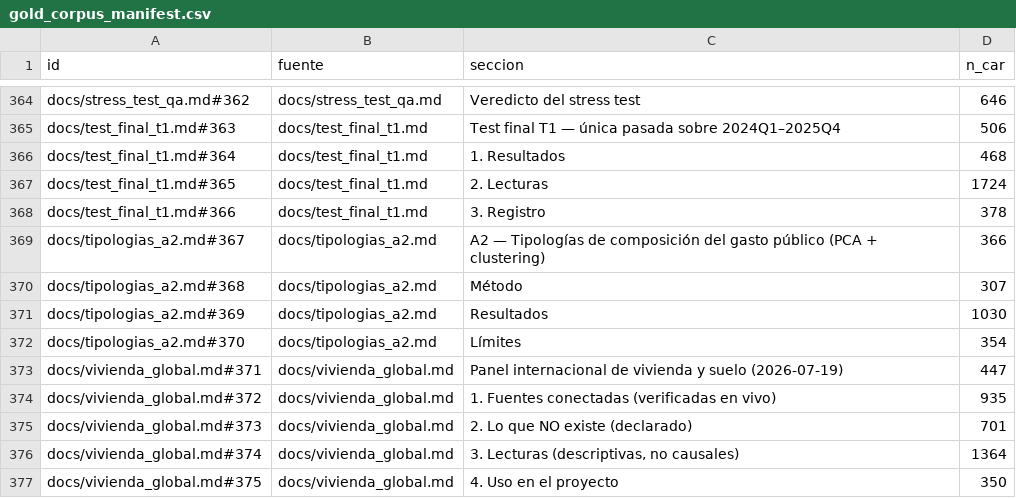
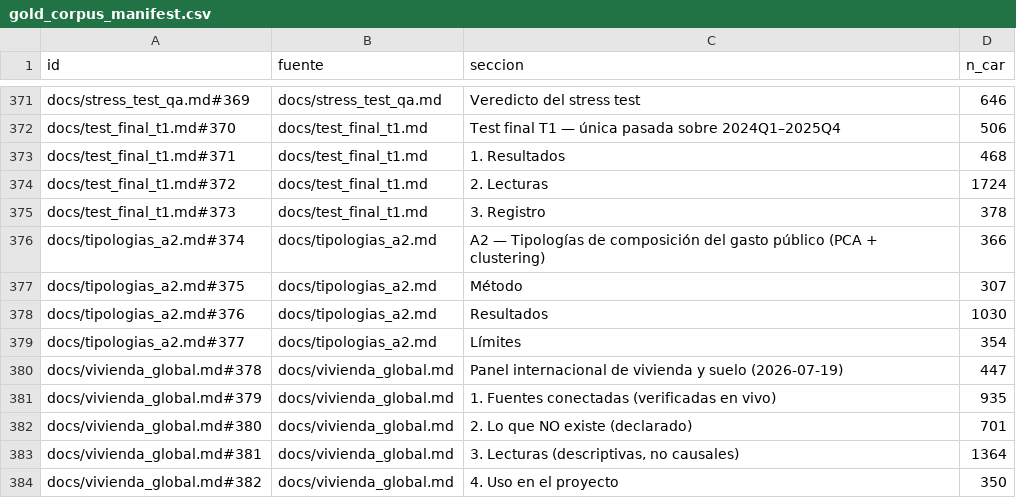
Before and after one commit to danribes/tfm-data-science, a CSV file: storage/gold/gold_corpus_manifest.csv, drawn as a sheet; only a part is shown, gaps mark what is left out; addresses are those after the commit; the diff covers the shown part only; the diff names each change by its address in the sheet, - before the commit and + after, or states it on an @@ line.

```diff
--- a/storage/gold/gold_corpus_manifest.csv
+++ b/storage/gold/gold_corpus_manifest.csv
-A371 (id): docs/stress_test_qa.md#362
+A371 (id): docs/stress_test_qa.md#369
-A372 (id): docs/test_final_t1.md#363
+A372 (id): docs/test_final_t1.md#370
-A373 (id): docs/test_final_t1.md#364
+A373 (id): docs/test_final_t1.md#371
-A374 (id): docs/test_final_t1.md#365
+A374 (id): docs/test_final_t1.md#372
-A375 (id): docs/test_final_t1.md#366
+A375 (id): docs/test_final_t1.md#373
-A376 (id): docs/tipologias_a2.md#367
+A376 (id): docs/tipologias_a2.md#374
-A377 (id): docs/tipologias_a2.md#368
+A377 (id): docs/tipologias_a2.md#375
-A378 (id): docs/tipologias_a2.md#369
+A378 (id): docs/tipologias_a2.md#376
-A379 (id): docs/tipologias_a2.md#370
+A379 (id): docs/tipologias_a2.md#377
-A380 (id): docs/vivienda_global.md#371
+A380 (id): docs/vivienda_global.md#378
-A381 (id): docs/vivienda_global.md#372
+A381 (id): docs/vivienda_global.md#379
-A382 (id): docs/vivienda_global.md#373
+A382 (id): docs/vivienda_global.md#380
-A383 (id): docs/vivienda_global.md#374
+A383 (id): docs/vivienda_global.md#381
-A384 (id): docs/vivienda_global.md#375
+A384 (id): docs/vivienda_global.md#382
```
Also changed, not shown: 7 added rows and 20 edited cells elsewhere in this file, 4 other files.
